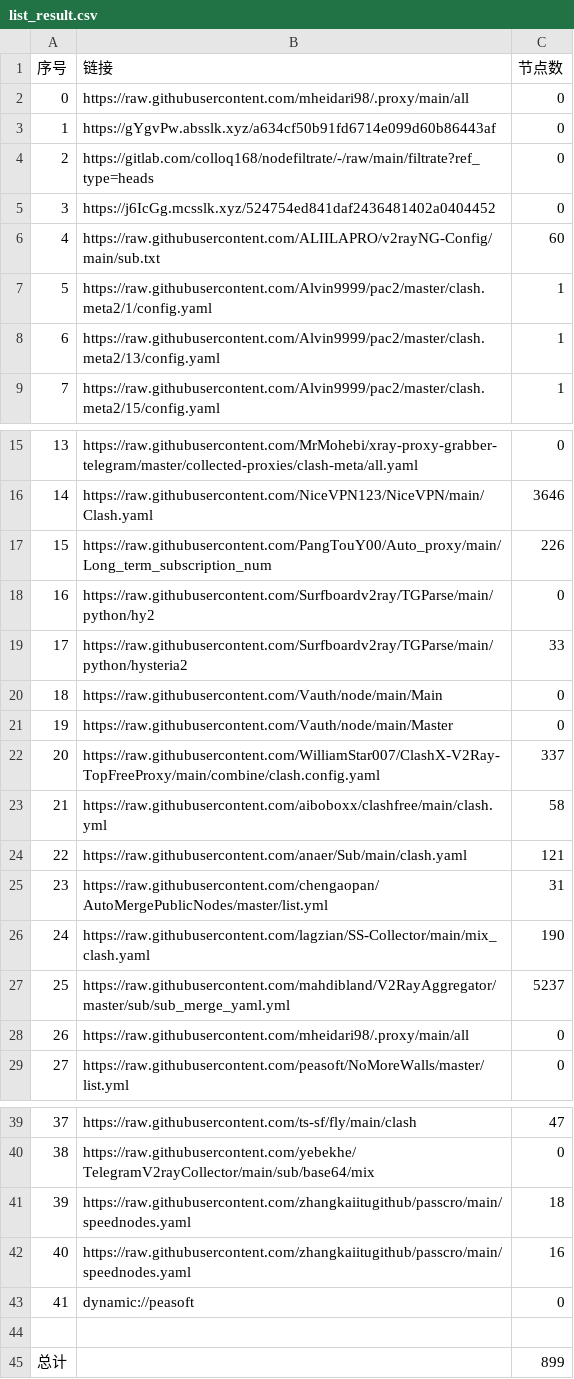
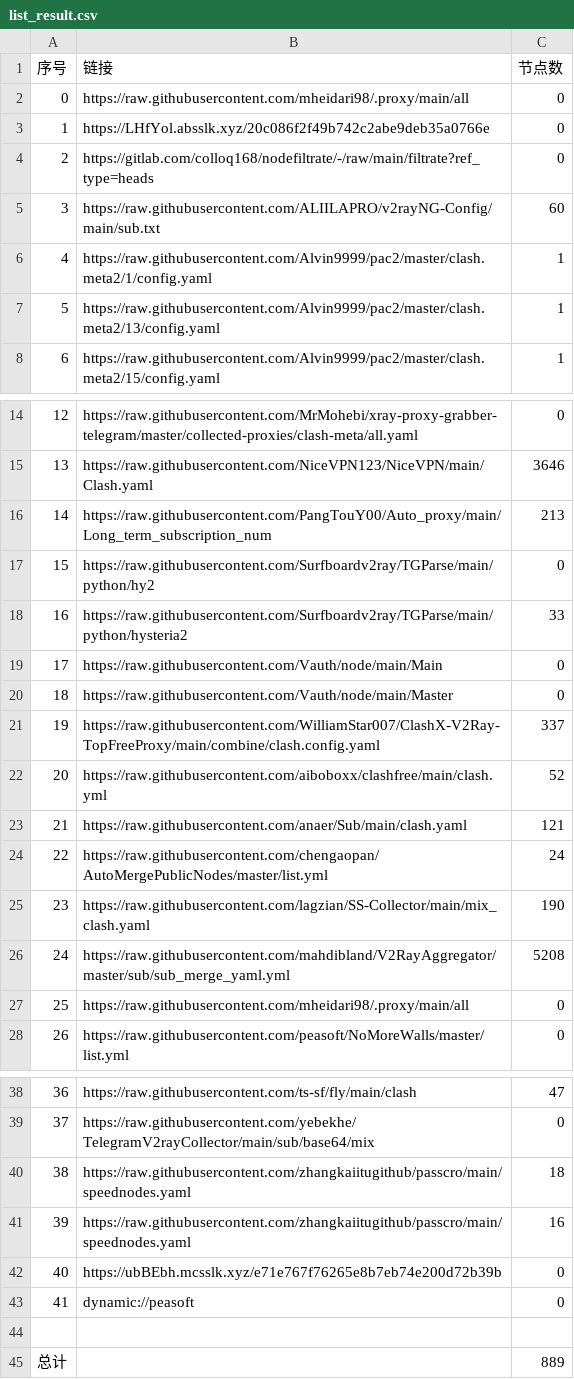
Before and after one commit to EvilCY/NoMoreWalls, a CSV file: list_result.csv, drawn as a sheet; only a part is shown, gaps mark what is left out; removed rows and columns are numbered as before the commit, all else as after; the diff names each change by its address in the sheet, - before the commit and + after, or states it on an @@ line.

```diff
--- a/list_result.csv
+++ b/list_result.csv
-B3 (链接): https://gYgvPw.absslk.xyz/a634cf50b91fd6714e099d60b86443af
+B3 (链接): https://LHfYol.absslk.xyz/20c086f2f49b742c2abe9deb35a0766e
-row 5: 3 | https://j6IcGg.mcsslk.xyz/524754ed841daf2436481402a0404452 | 0
@@ column A (序号) renumbered between rows 5 and 41 @@
-C16 (节点数): 226
+C16 (节点数): 213
-C22 (节点数): 58
+C22 (节点数): 52
-C24 (节点数): 31
+C24 (节点数): 24
-C26 (节点数): 5237
+C26 (节点数): 5208
+row 42: 40 | https://ubBEbh.mcsslk.xyz/e71e767f76265e8b7eb74e200d72b39b | 0
-C45 (节点数): 899
+C45 (节点数): 889
```
Also changed, not shown: 37 other files.
